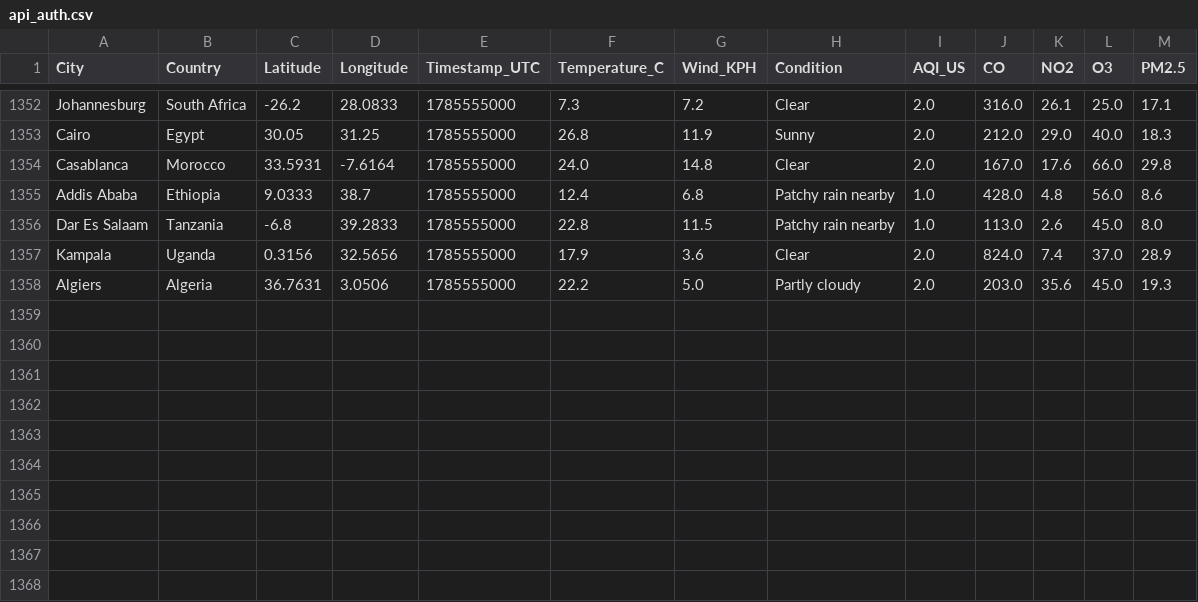
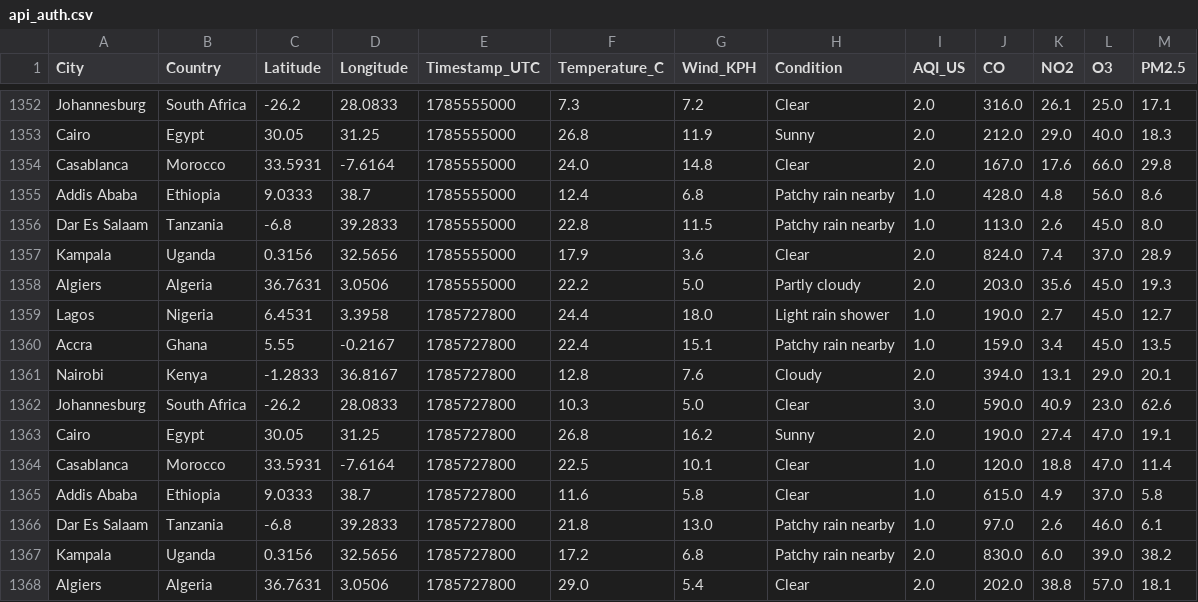
Before and after one commit to CKohwo/ADIP-ingestion-lab, a CSV file: data/api_auth.csv, drawn as a sheet; only a part is shown, gaps mark what is left out; the diff names each change by its address in the sheet, - before the commit and + after, or states it on an @@ line.

```diff
--- a/data/api_auth.csv
+++ b/data/api_auth.csv
+row 1359: Lagos | Nigeria | 6.4531 | 3.3958 | 1785727800 | 24.4 | 18.0 | Light rain shower | 1.0 | 190.0 | 2.7 | 45.0 | 12.7
+row 1360: Accra | Ghana | 5.55 | -0.2167 | 1785727800 | 22.4 | 15.1 | Patchy rain nearby | 1.0 | 159.0 | 3.4 | 45.0 | 13.5
+row 1361: Nairobi | Kenya | -1.2833 | 36.8167 | 1785727800 | 12.8 | 7.6 | Cloudy | 2.0 | 394.0 | 13.1 | 29.0 | 20.1
+row 1362: Johannesburg | South Africa | -26.2 | 28.0833 | 1785727800 | 10.3 | 5.0 | Clear | 3.0 | 590.0 | 40.9 | 23.0 | 62.6
+row 1363: Cairo | Egypt | 30.05 | 31.25 | 1785727800 | 26.8 | 16.2 | Sunny | 2.0 | 190.0 | 27.4 | 47.0 | 19.1
+row 1364: Casablanca | Morocco | 33.5931 | -7.6164 | 1785727800 | 22.5 | 10.1 | Clear | 1.0 | 120.0 | 18.8 | 47.0 | 11.4
+row 1365: Addis Ababa | Ethiopia | 9.0333 | 38.7 | 1785727800 | 11.6 | 5.8 | Clear | 1.0 | 615.0 | 4.9 | 37.0 | 5.8
+row 1366: Dar Es Salaam | Tanzania | -6.8 | 39.2833 | 1785727800 | 21.8 | 13.0 | Patchy rain nearby | 1.0 | 97.0 | 2.6 | 46.0 | 6.1
+row 1367: Kampala | Uganda | 0.3156 | 32.5656 | 1785727800 | 17.2 | 6.8 | Patchy rain nearby | 2.0 | 830.0 | 6.0 | 39.0 | 38.2
+row 1368: Algiers | Algeria | 36.7631 | 3.0506 | 1785727800 | 29.0 | 5.4 | Clear | 2.0 | 202.0 | 38.8 | 57.0 | 18.1
```
